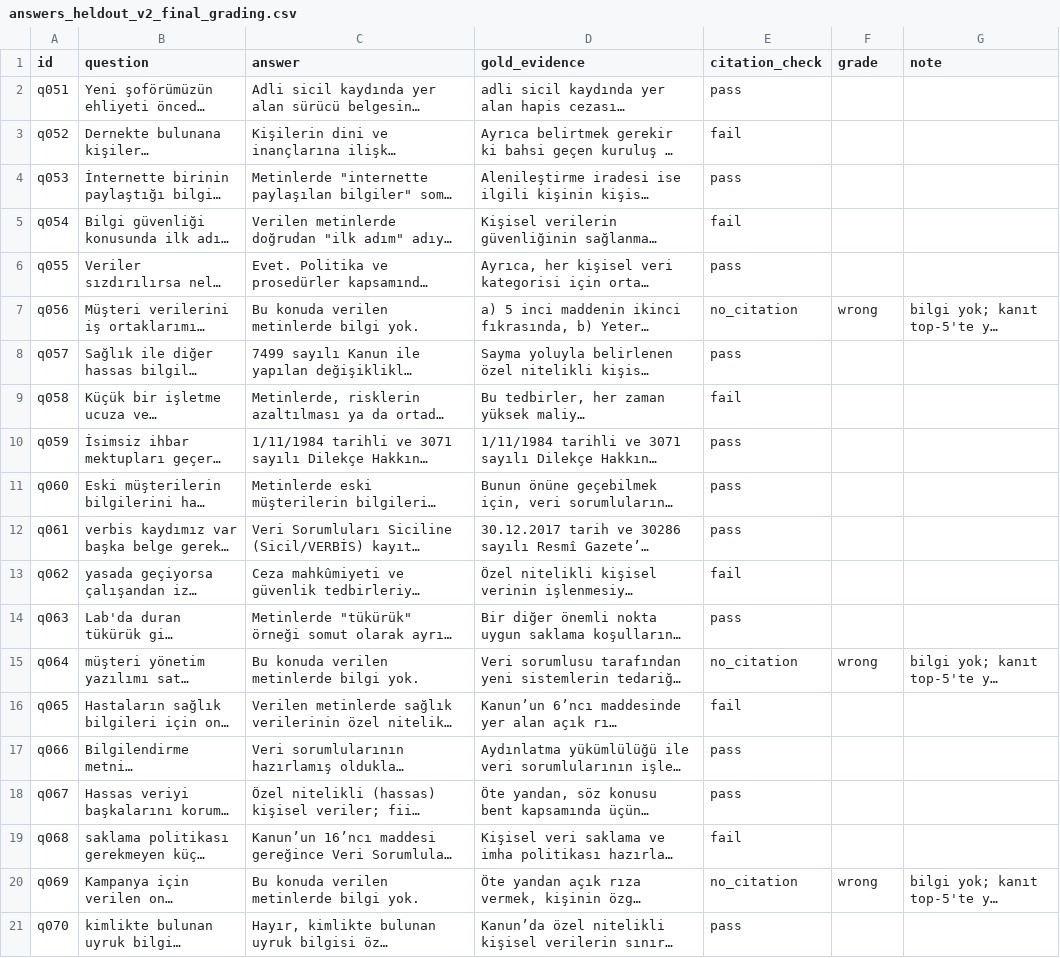
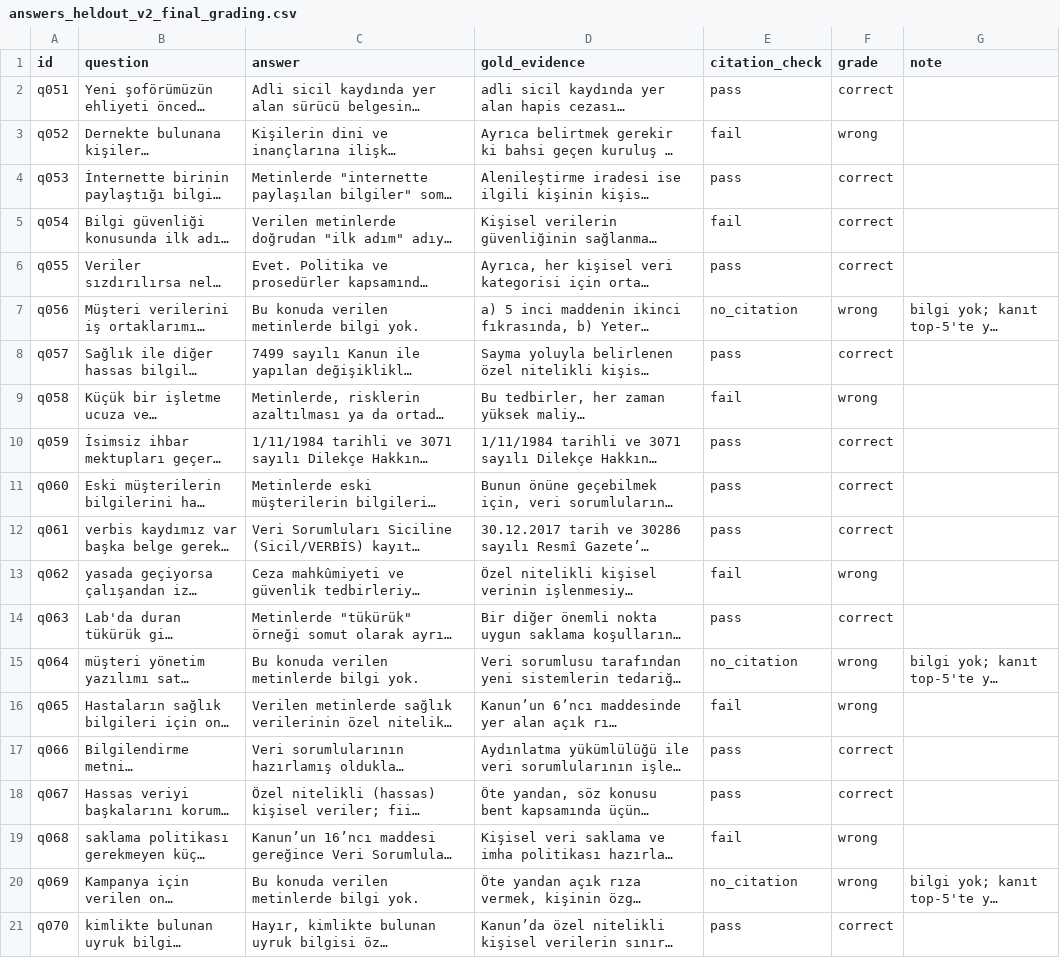
Before and after one commit to EmirhanHasirci11/kvkk-rag, a CSV file: results/answers_heldout_v2_final_grading.csv, drawn as a sheet; long unchanged cells end in …; the diff names each change by its address in the sheet, - before the commit and + after, or states it on an @@ line.

```diff
--- a/results/answers_heldout_v2_final_grading.csv
+++ b/results/answers_heldout_v2_final_grading.csv
-F2 (grade): (empty)
+F2 (grade): correct
-F3 (grade): (empty)
+F3 (grade): wrong
-F4:F6 (grade): (empty)
+F4:F6 (grade): correct
-F8 (grade): (empty)
+F8 (grade): correct
-F9 (grade): (empty)
+F9 (grade): wrong
-F10:F12 (grade): (empty)
+F10:F12 (grade): correct
-F13 (grade): (empty)
+F13 (grade): wrong
-F14 (grade): (empty)
+F14 (grade): correct
-F16 (grade): (empty)
+F16 (grade): wrong
-F17:F18 (grade): (empty)
+F17:F18 (grade): correct
-F19 (grade): (empty)
+F19 (grade): wrong
-F21 (grade): (empty)
+F21 (grade): correct
```
Also changed, not shown: results/answers_heldout_v2_abstention_final_grading.csv, results/answers_heldout_v2_v0_grading.csv, 2 other files.
